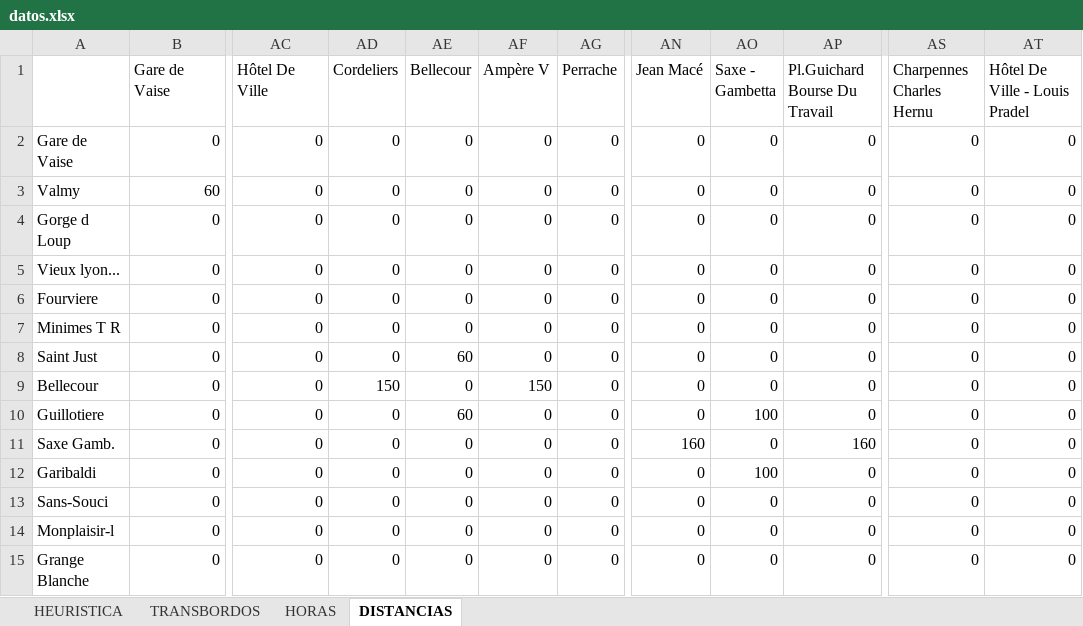
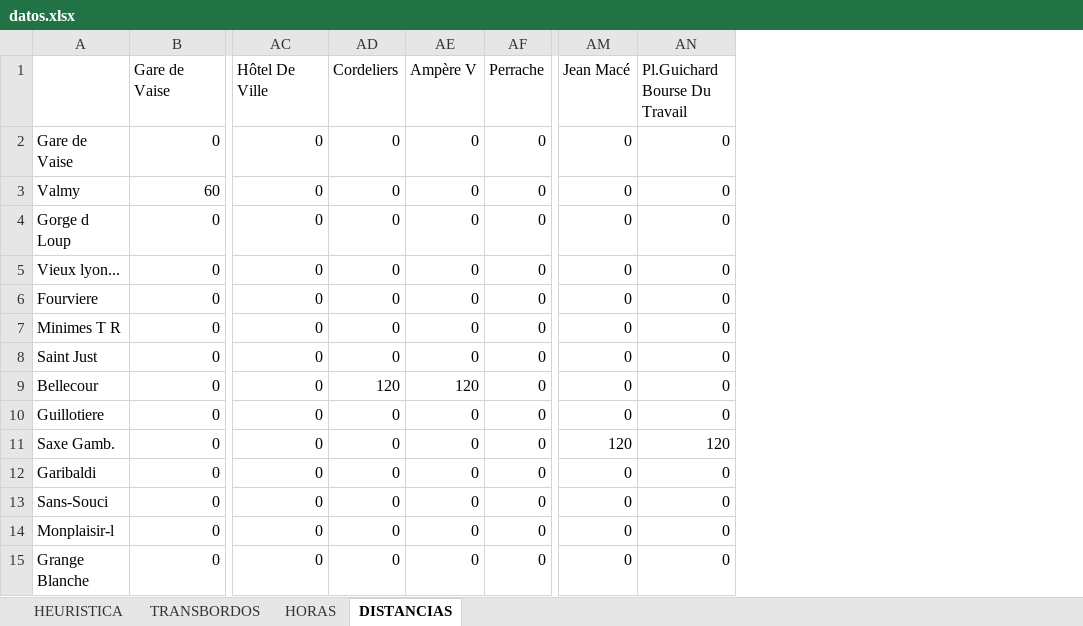
Before and after one commit to lpanfilb/ProyectoIA, an Excel workbook: Datos/datos.xlsx, sheet DISTANCIAS, drawn as a sheet; only a part is shown, gaps mark what is left out; values as stored, in another font and other column widths than the file's, no cell formats; removed rows and columns are numbered as before the commit, all else as after; the diff covers the shown part only; the diff names each change by its address in the sheet, - before the commit and + after, or states it on an @@ line.

```diff
--- a/Datos/datos.xlsx (sheet DISTANCIAS)
+++ b/Datos/datos.xlsx (sheet DISTANCIAS)
-column AE (Bellecour), rows 2-15: 0 | 0 | 0 | 0 | 0 | 0 | 60 | 0 | 60 | 0 | 0 | 0 | 0 | 0
-column AO (Saxe - Gambetta), rows 2-15: 0 | 0 | 0 | 0 | 0 | 0 | 0 | 0 | 100 | 0 | 100 | 0 | 0 | 0
-column AS (Charpennes Charles Hernu), rows 2-15: all 0
-column AT (Hôtel De Ville - Louis Pradel), rows 2-15: all 0
-AD9 (Cordeliers): 150
+AD9 (Cordeliers): 120
-AE9 (Ampère V): 150
+AE9 (Ampère V): 120
-AM11 (Jean Macé): 160
+AM11 (Jean Macé): 120
-AN11 (Pl.Guichard Bourse Du Travail): 160
+AN11 (Pl.Guichard Bourse Du Travail): 120
```
Also changed, not shown: 4 removed rows and 8 edited cells elsewhere in this sheet, sheet TRANSBORDOS, sheet HEURISTICA, sheet HORAS, cell formats, 3 other files.
